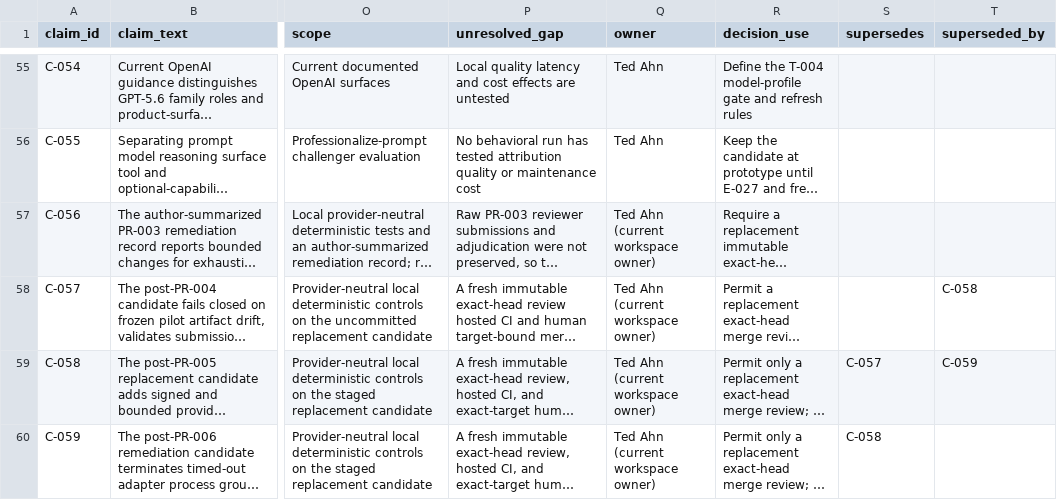
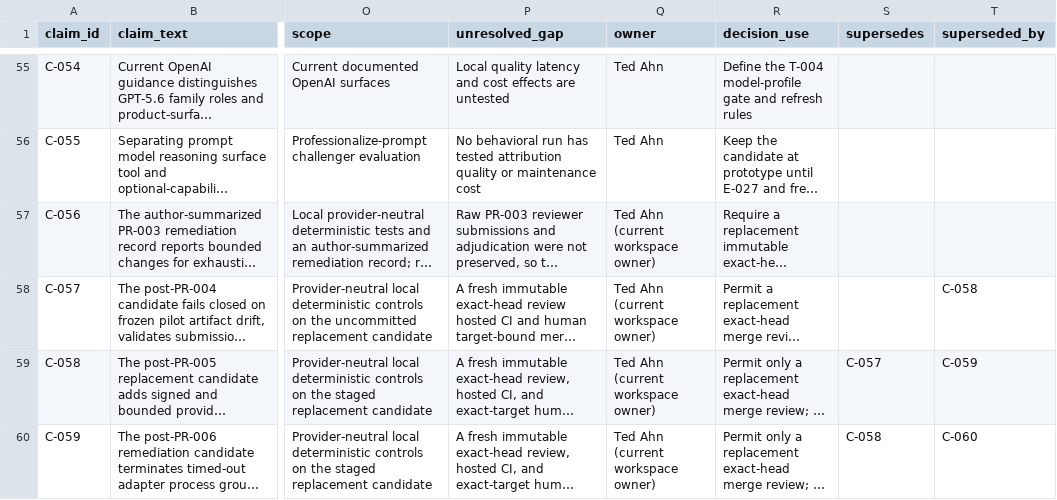
Before and after one commit to tedahn/dynamic-prompt-engineering, a CSV file: research/ledgers/claims.csv, drawn as a sheet; only a part is shown, gaps mark what is left out; long unchanged cells end in …; the diff covers the shown part only; the diff names each change by its address in the sheet, - before the commit and + after, or states it on an @@ line.

```diff
--- a/research/ledgers/claims.csv
+++ b/research/ledgers/claims.csv
-T60 (superseded_by): (empty)
+T60 (superseded_by): C-060
```
Also changed, not shown: 1 added row elsewhere in this file, research/ledgers/assumptions-forecasts.csv, research/ledgers/change-log.csv, 34 other files.
